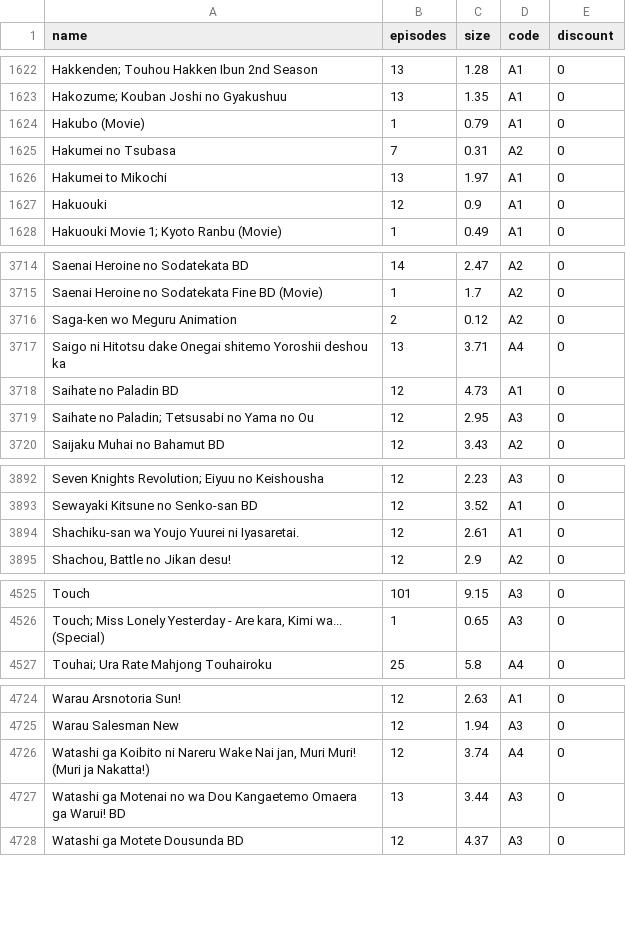
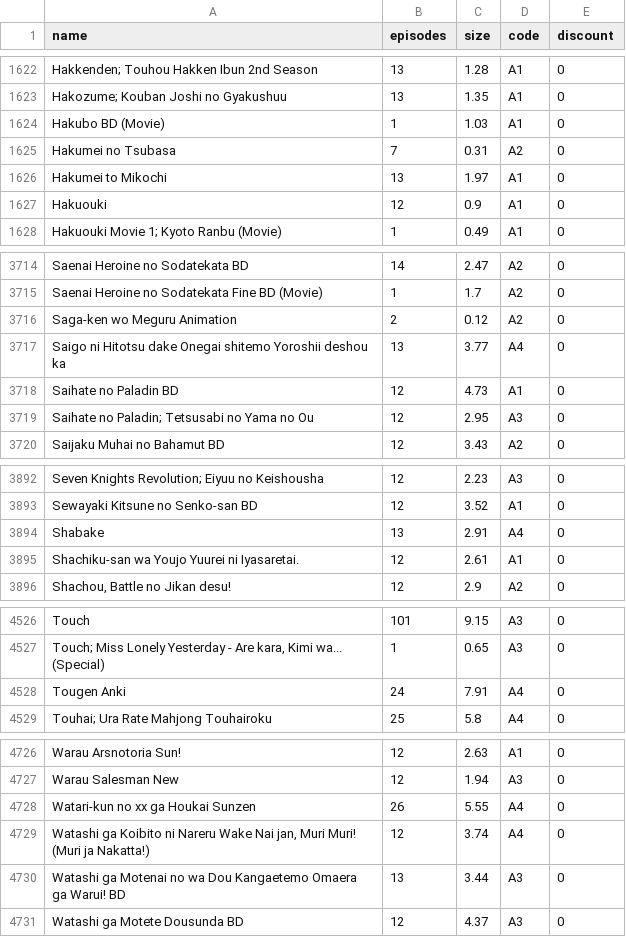
Before and after one commit to Tofan02/anime_store, a CSV file: data/anime-27122025.csv (was data/anime-25122025.csv), drawn as a sheet; only a part is shown, gaps mark what is left out; the diff covers the shown part only; the diff names each change by its address in the sheet, - before the commit and + after, or states it on an @@ line.

Commit message:
Update Anime Baru

```diff
--- a/data/anime-25122025.csv
+++ b/data/anime-27122025.csv
-A1624 (name): Hakubo (Movie)
+A1624 (name): Hakubo BD (Movie)
-C1624 (size): 0.79
+C1624 (size): 1.03
-C3717 (size): 3.71
+C3717 (size): 3.77
+row 3894: Shabake | 13 | 2.91 | A4 | 0
+row 4528: Tougen Anki | 24 | 7.91 | A4 | 0
+row 4728: Watari-kun no xx ga Houkai Sunzen | 26 | 5.55 | A4 | 0
```
Also changed, not shown: 2 edited cells elsewhere in this file, 1 other file.
